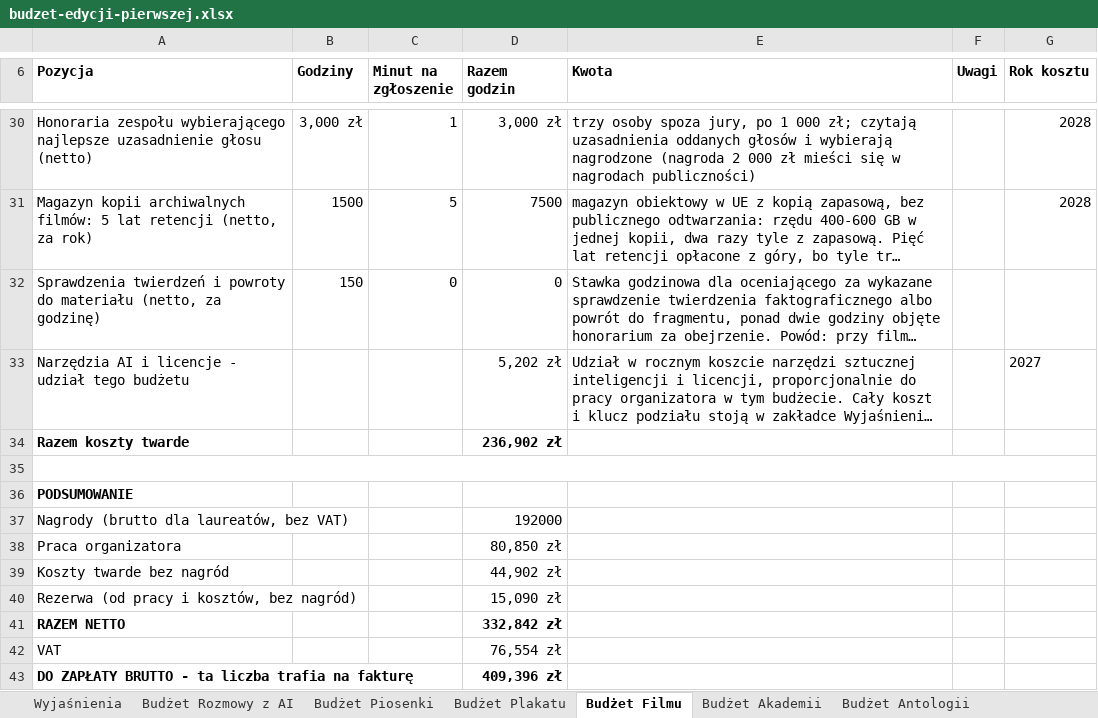
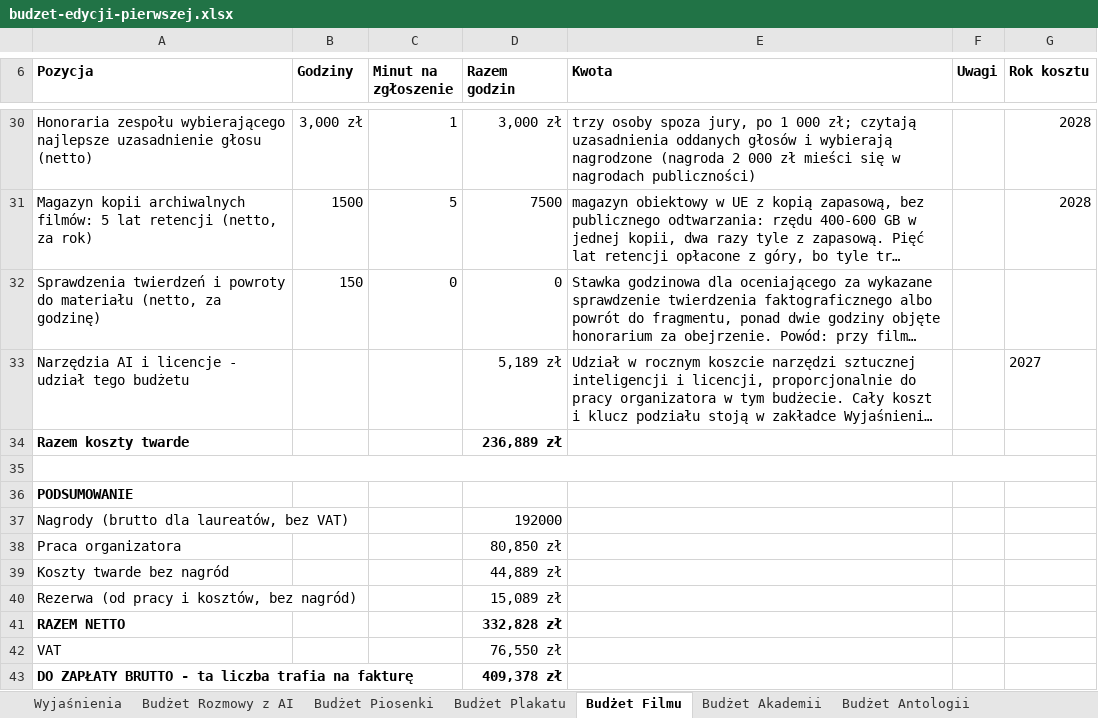
Before and after one commit to kolbinski/konstela, an Excel workbook: budzet-edycji-pierwszej.xlsx, sheet Budżet Filmu, drawn as a sheet; only a part is shown, gaps mark what is left out; long unchanged cells end in …; values as stored, in another font and other column widths than the file's, no borders; the diff names each change by its address in the sheet, - before the commit and + after, or states it on an @@ line.

```diff
--- a/budzet-edycji-pierwszej.xlsx (sheet Budżet Filmu)
+++ b/budzet-edycji-pierwszej.xlsx (sheet Budżet Filmu)
-D33 (Razem godzin): 5,202 zł
+D33 (Razem godzin): 5,189 zł
-D34 (Razem godzin): 236,902 zł
+D34 (Razem godzin): 236,889 zł
-D39 (Razem godzin): 44,902 zł
+D39 (Razem godzin): 44,889 zł
-D40 (Razem godzin): 15,090 zł
+D40 (Razem godzin): 15,089 zł
-D41 (Razem godzin): 332,842 zł
+D41 (Razem godzin): 332,828 zł
-D42 (Razem godzin): 76,554 zł
+D42 (Razem godzin): 76,550 zł
-D43 (Razem godzin): 409,396 zł
+D43 (Razem godzin): 409,378 zł
```
Also changed, not shown: sheet Budżet Plakatu, sheet Wyjaśnienia, sheet Budżet Uruchomienia, sheet Budżet Antologii, sheet Budżet Piosenki, sheet Budżet Rozmowy z AI, 2 more sheets, attachments/zestawienie-zadania.xlsx, 54 other files.
